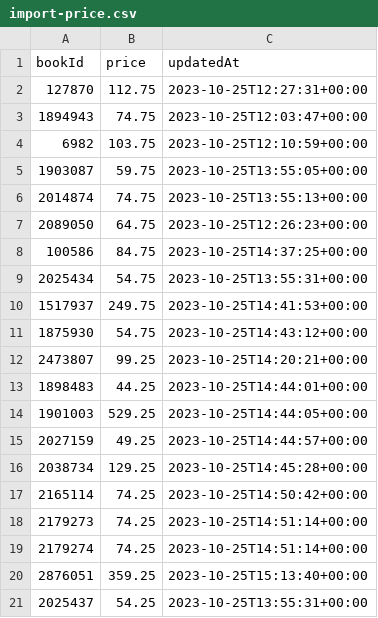
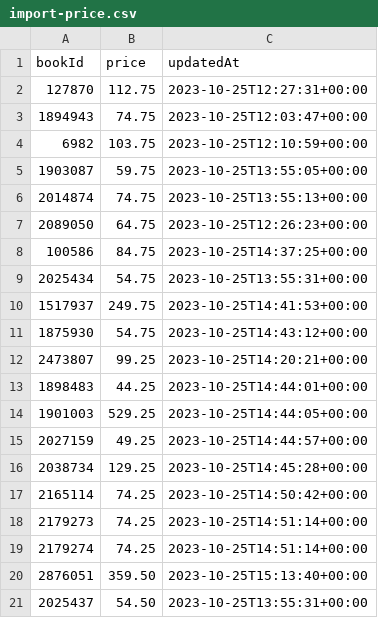
Before and after one commit to BogoMips48/cgorod, a CSV file: import-price.csv, drawn as a sheet.

Commit message:
Update import-price.csv

```diff
--- a/import-price.csv
+++ b/import-price.csv
@@ -19,3 +19,3 @@
 2179274,74.25,2023-10-25T14:51:14+00:00
-2876051,359.25,2023-10-25T15:13:40+00:00
-2025437,54.25,2023-10-25T13:55:31+00:00
+2876051,359.50,2023-10-25T15:13:40+00:00
+2025437,54.50,2023-10-25T13:55:31+00:00
```
